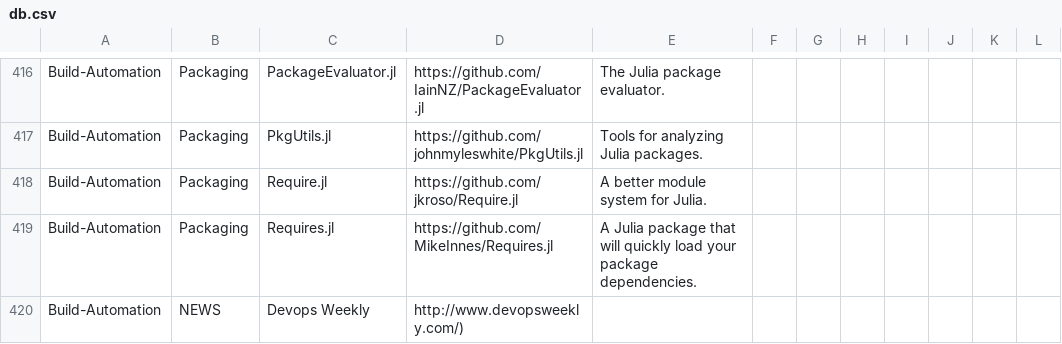
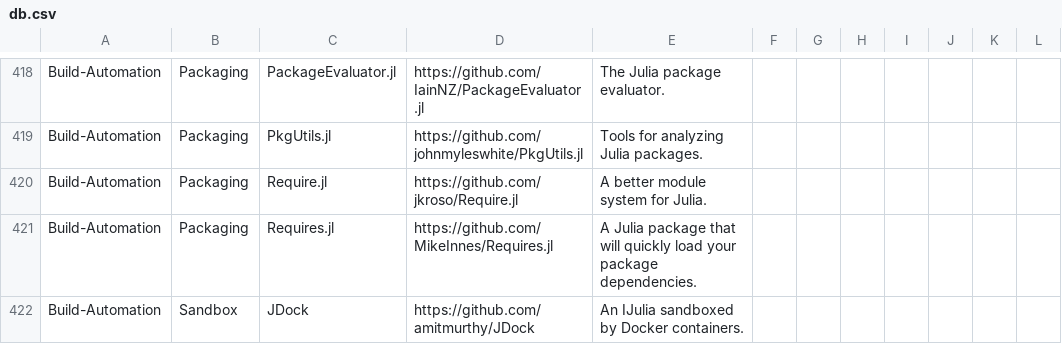
Before and after one commit to svaksha/Julia.jl, a CSV file: db.csv, drawn as a sheet; only a part is shown, gaps mark what is left out; the shorter side is filled out with more unchanged rows; the diff covers the shown part only.

```diff
--- a/db.csv
+++ b/db.csv
@@ -419 +421,2 @@ Build-Automation,Packaging,Require.jl,https://github.com/jkroso/Require.jl,A bet
 Build-Automation,Packaging,Requires.jl,https://github.com/MikeInnes/Requires.jl,A Julia package that will quickly load your package dependencies.
+Build-Automation,Sandbox,JDock,https://github.com/amitmurthy/JDock,An IJulia sandboxed by Docker containers.
```
Also changed, not shown: 5 added rows, 2 removed rows and 2 edited cells elsewhere in this file, 3 other files.
